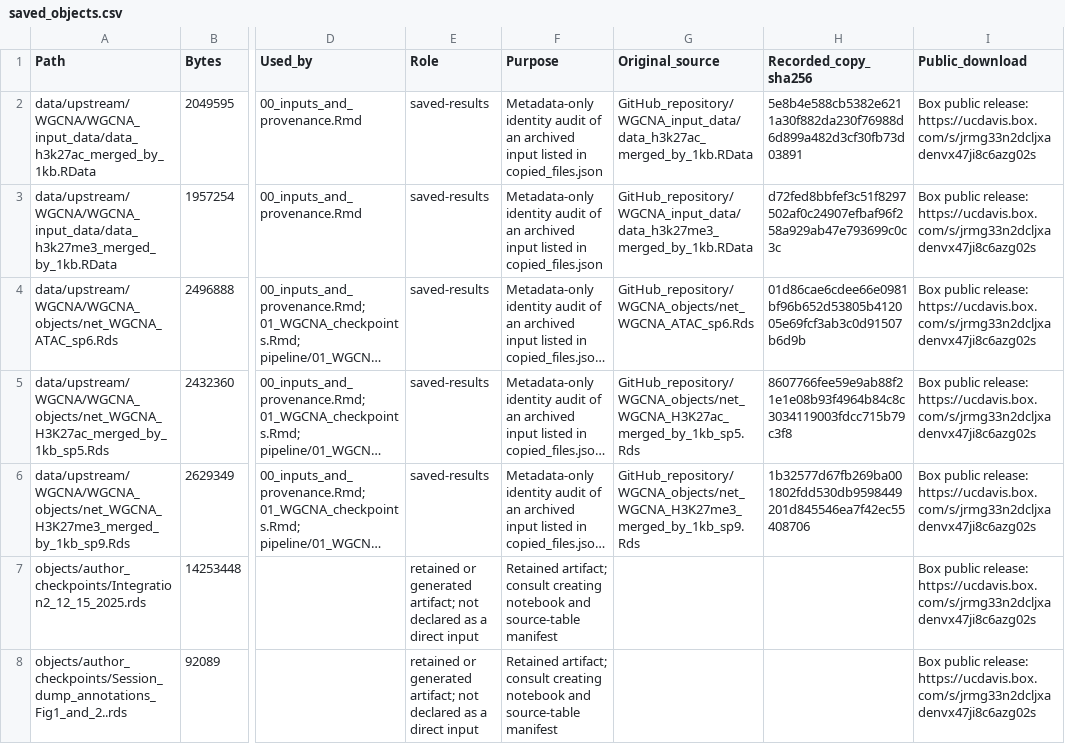
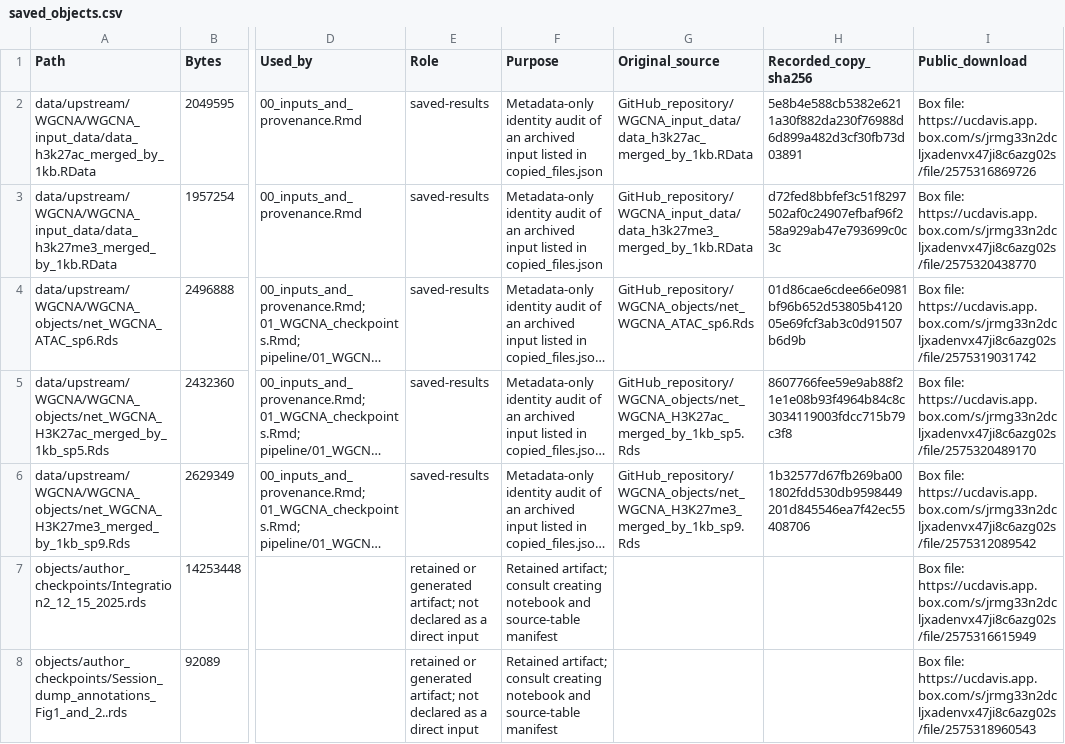
Before and after one commit to NordNeurogenomicsLab/Publications, a CSV file: CortexCode/config/saved_objects.csv, drawn as a sheet; only a part is shown, gaps mark what is left out; long unchanged cells end in …; the diff covers the shown part only; the diff names each change by its address in the sheet, - before the commit and + after, or states it on an @@ line.

```diff
--- a/CortexCode/config/saved_objects.csv
+++ b/CortexCode/config/saved_objects.csv
-I2 (Public_download): Box public release: https://ucdavis.box.com/s/jrmg33n2dcljxadenvx47ji8c6azg02s
+I2 (Public_download): Box file: https://ucdavis.app.box.com/s/jrmg33n2dcljxadenvx47ji8c6azg02s/file/2575316869726
-I3 (Public_download): Box public release: https://ucdavis.box.com/s/jrmg33n2dcljxadenvx47ji8c6azg02s
+I3 (Public_download): Box file: https://ucdavis.app.box.com/s/jrmg33n2dcljxadenvx47ji8c6azg02s/file/2575320438770
-I4 (Public_download): Box public release: https://ucdavis.box.com/s/jrmg33n2dcljxadenvx47ji8c6azg02s
+I4 (Public_download): Box file: https://ucdavis.app.box.com/s/jrmg33n2dcljxadenvx47ji8c6azg02s/file/2575319031742
-I5 (Public_download): Box public release: https://ucdavis.box.com/s/jrmg33n2dcljxadenvx47ji8c6azg02s
+I5 (Public_download): Box file: https://ucdavis.app.box.com/s/jrmg33n2dcljxadenvx47ji8c6azg02s/file/2575320489170
-I6 (Public_download): Box public release: https://ucdavis.box.com/s/jrmg33n2dcljxadenvx47ji8c6azg02s
+I6 (Public_download): Box file: https://ucdavis.app.box.com/s/jrmg33n2dcljxadenvx47ji8c6azg02s/file/2575312089542
-I7 (Public_download): Box public release: https://ucdavis.box.com/s/jrmg33n2dcljxadenvx47ji8c6azg02s
+I7 (Public_download): Box file: https://ucdavis.app.box.com/s/jrmg33n2dcljxadenvx47ji8c6azg02s/file/2575316615949
-I8 (Public_download): Box public release: https://ucdavis.box.com/s/jrmg33n2dcljxadenvx47ji8c6azg02s
+I8 (Public_download): Box file: https://ucdavis.app.box.com/s/jrmg33n2dcljxadenvx47ji8c6azg02s/file/2575318960543
```
Also changed, not shown: 50 edited cells elsewhere in this file, CortexCode/config/file_inventory.csv, 6 other files.
